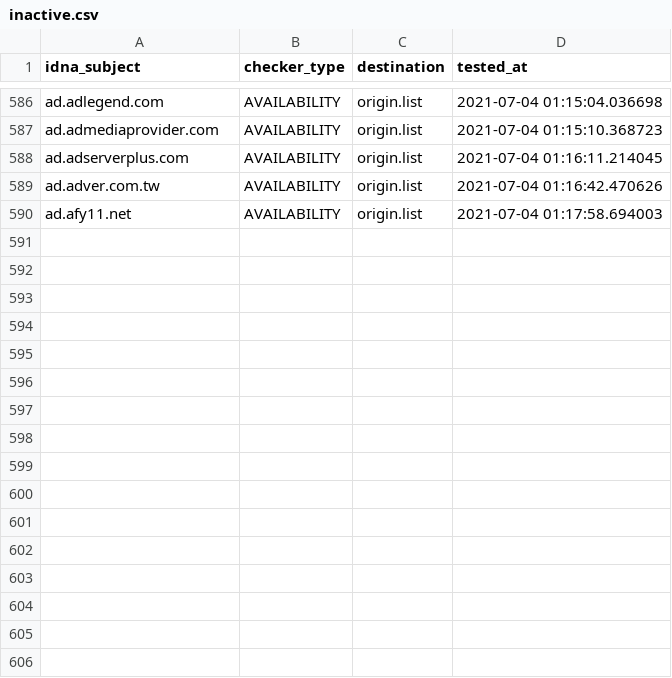
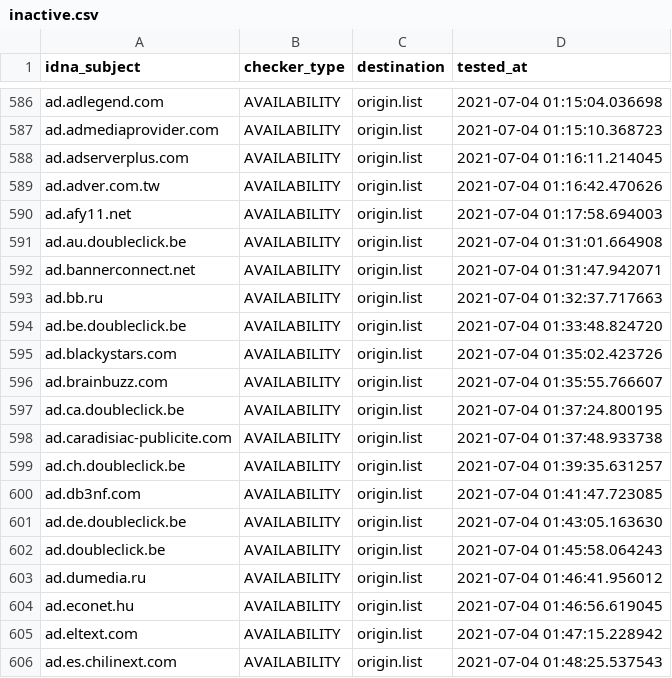
Before and after one commit to dead-hosts/cameleon_web_sysctl.org, a CSV file: .pyfunceble/inactive.csv, drawn as a sheet; only a part is shown, gaps mark what is left out.

```diff
--- a/.pyfunceble/inactive.csv
+++ b/.pyfunceble/inactive.csv
@@ -590 +590,17 @@ ad.adver.com.tw,AVAILABILITY,origin.list,2021-07-04 01:16:42.470626
 ad.afy11.net,AVAILABILITY,origin.list,2021-07-04 01:17:58.694003
+ad.au.doubleclick.be,AVAILABILITY,origin.list,2021-07-04 01:31:01.664908
+ad.bannerconnect.net,AVAILABILITY,origin.list,2021-07-04 01:31:47.942071
+ad.bb.ru,AVAILABILITY,origin.list,2021-07-04 01:32:37.717663
+ad.be.doubleclick.be,AVAILABILITY,origin.list,2021-07-04 01:33:48.824720
+ad.blackystars.com,AVAILABILITY,origin.list,2021-07-04 01:35:02.423726
+ad.brainbuzz.com,AVAILABILITY,origin.list,2021-07-04 01:35:55.766607
+ad.ca.doubleclick.be,AVAILABILITY,origin.list,2021-07-04 01:37:24.800195
+ad.caradisiac-publicite.com,AVAILABILITY,origin.list,2021-07-04 01:37:48.933738
+ad.ch.doubleclick.be,AVAILABILITY,origin.list,2021-07-04 01:39:35.631257
+ad.db3nf.com,AVAILABILITY,origin.list,2021-07-04 01:41:47.723085
+ad.de.doubleclick.be,AVAILABILITY,origin.list,2021-07-04 01:43:05.163630
+ad.doubleclick.be,AVAILABILITY,origin.list,2021-07-04 01:45:58.064243
+ad.dumedia.ru,AVAILABILITY,origin.list,2021-07-04 01:46:41.956012
+ad.econet.hu,AVAILABILITY,origin.list,2021-07-04 01:46:56.619045
+ad.eltext.com,AVAILABILITY,origin.list,2021-07-04 01:47:15.228942
+ad.es.chilinext.com,AVAILABILITY,origin.list,2021-07-04 01:48:25.537543
```
Also changed, not shown: 12 other files.
